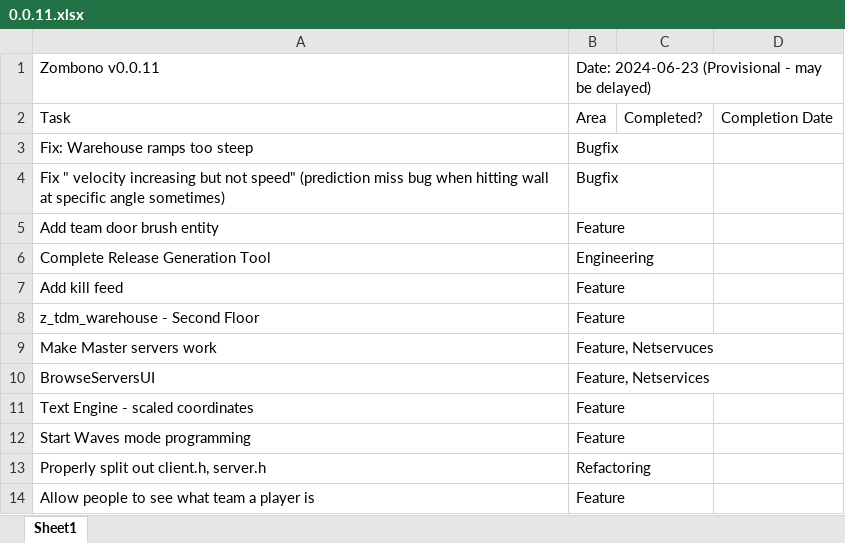
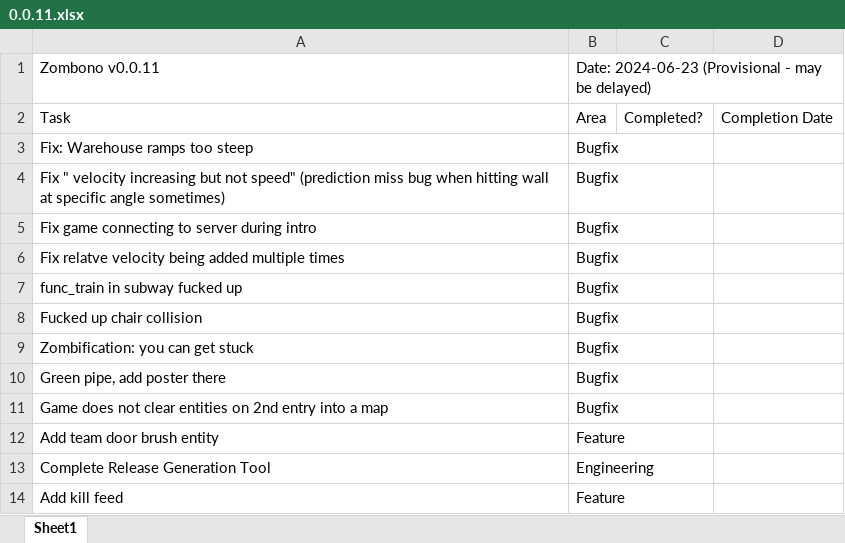
Before and after one commit to starfrost013/ZombonoEngine, an Excel workbook: docs/version_scheduling/0.0.11.xlsx, sheet Sheet1, drawn as a sheet; only a part is shown; the shorter side is filled out with more unchanged rows; values as stored, in another font and other column widths than the file's, no borders; the diff names each change by its address in the sheet, - before the commit and + after, or states it on an @@ line.

Commit message:
increment version to 0.0.11

```diff
--- a/docs/version_scheduling/0.0.11.xlsx (sheet Sheet1)
+++ b/docs/version_scheduling/0.0.11.xlsx (sheet Sheet1)
+row 5: Fix game connecting to server during intro | Bugfix
+row 6: Fix relatve velocity being added multiple times | Bugfix
+row 7: func_train in subway fucked up | Bugfix
+row 8: Fucked up chair collision | Bugfix
+row 9: Zombification: you can get stuck | Bugfix
+row 10: Green pipe, add poster there | Bugfix
+row 11: Game does not clear entities on 2nd entry into a map | Bugfix
```
Also changed, not shown: 3 other files.
